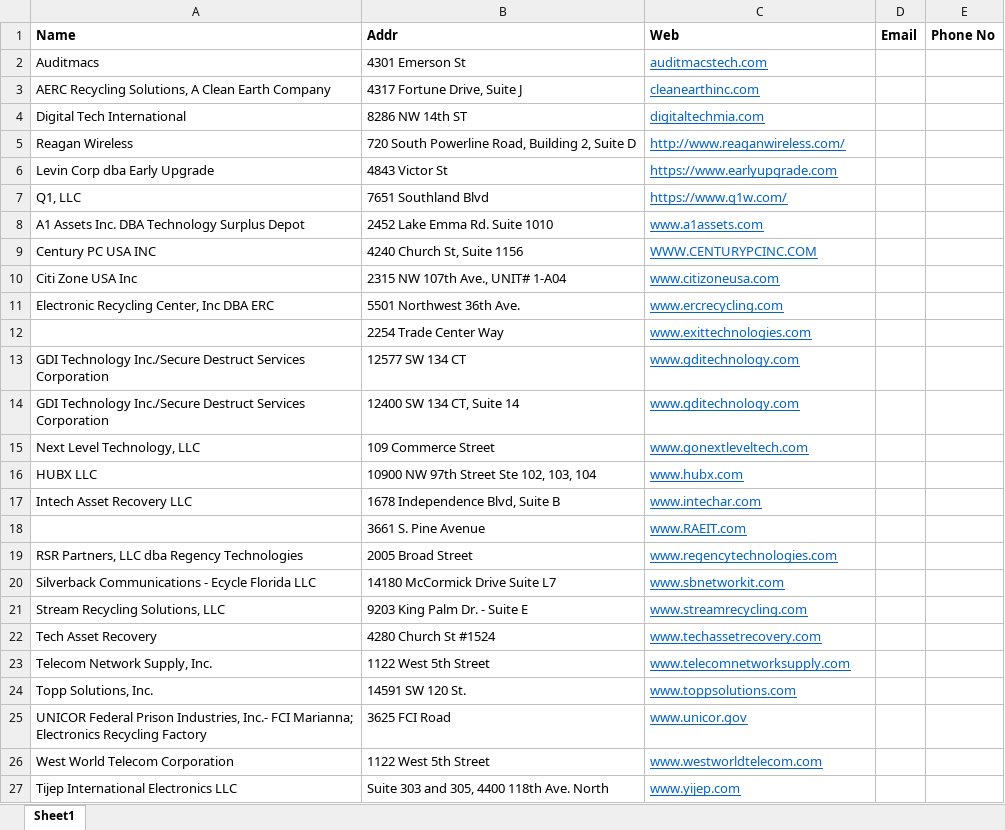
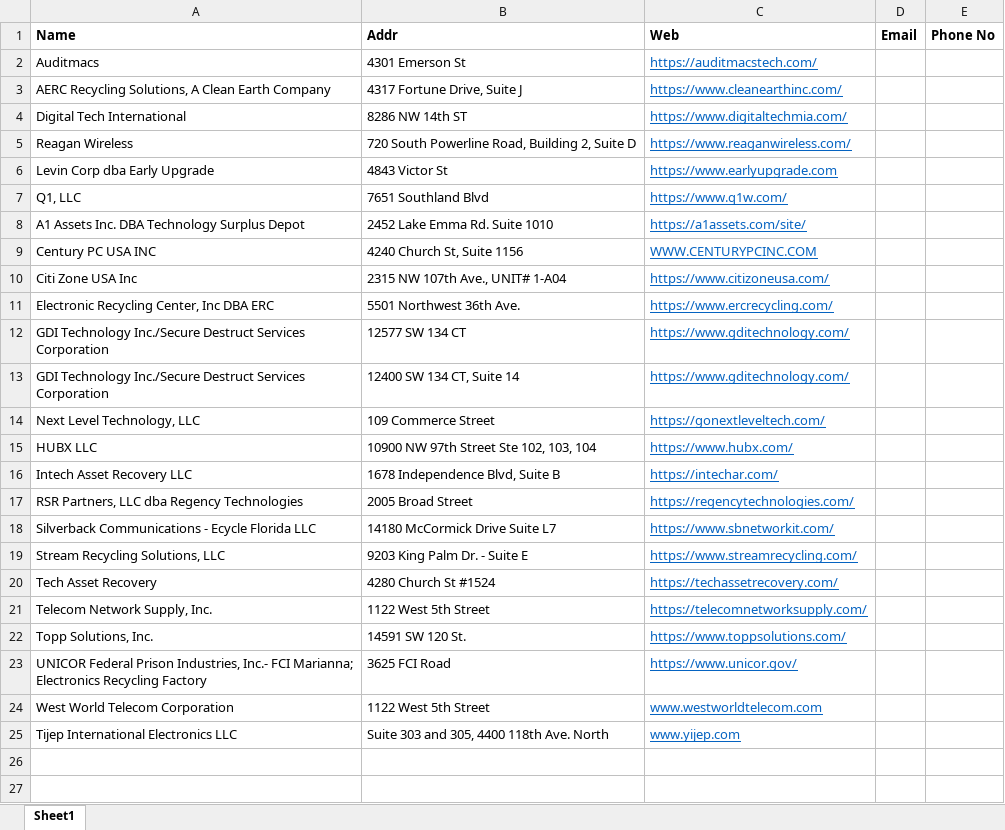
Before and after one commit to n27jain/WebScrapeWebsitesEmails, an Excel workbook: webscraping/email-and-phone-scraper-master/Florida.xlsx, sheet Sheet1, drawn as a sheet; values as stored, in another font and other column widths than the file's, no borders; removed rows and columns are numbered as before the commit, all else as after; the diff names each change by its address in the sheet, - before the commit and + after, or states it on an @@ line.

```diff
--- a/webscraping/email-and-phone-scraper-master/Florida.xlsx (sheet Sheet1)
+++ b/webscraping/email-and-phone-scraper-master/Florida.xlsx (sheet Sheet1)
-C2 (Web): auditmacstech.com
+C2 (Web): https://auditmacstech.com/
-C3 (Web): cleanearthinc.com
+C3 (Web): https://www.cleanearthinc.com/
-C4 (Web): digitaltechmia.com
+C4 (Web): https://www.digitaltechmia.com/
-C5 (Web): http://www.reaganwireless.com/
+C5 (Web): https://www.reaganwireless.com/
-C8 (Web): www.a1assets.com
+C8 (Web): https://a1assets.com/site/
-C10 (Web): www.citizoneusa.com
+C10 (Web): https://www.citizoneusa.com/
-C11 (Web): www.ercrecycling.com
+C11 (Web): https://www.ercrecycling.com/
-row 12:  | 2254 Trade Center Way | www.exittechnologies.com
-C12:C13 (Web): www.gditechnology.com
+C12:C13 (Web): https://www.gditechnology.com/
-C14 (Web): www.gonextleveltech.com
+C14 (Web): https://gonextleveltech.com/
-C15 (Web): www.hubx.com
+C15 (Web): https://www.hubx.com/
-C16 (Web): www.intechar.com
+C16 (Web): https://intechar.com/
-row 18:  | 3661 S. Pine Avenue | www.RAEIT.com
-C17 (Web): www.regencytechnologies.com
+C17 (Web): https://regencytechnologies.com/
-C18 (Web): www.sbnetworkit.com
+C18 (Web): https://www.sbnetworkit.com/
-C19 (Web): www.streamrecycling.com
+C19 (Web): https://www.streamrecycling.com/
-C20 (Web): www.techassetrecovery.com
+C20 (Web): https://techassetrecovery.com/
-C21 (Web): www.telecomnetworksupply.com
+C21 (Web): https://telecomnetworksupply.com/
-C22 (Web): www.toppsolutions.com
+C22 (Web): https://www.toppsolutions.com/
-C23 (Web): www.unicor.gov
+C23 (Web): https://www.unicor.gov/
```
Also changed, not shown: webscraping/email-and-phone-scraper-master/Texas.xlsx, webscraping/email-and-phone-scraper-master/calif.xlsx, 10 other files.
